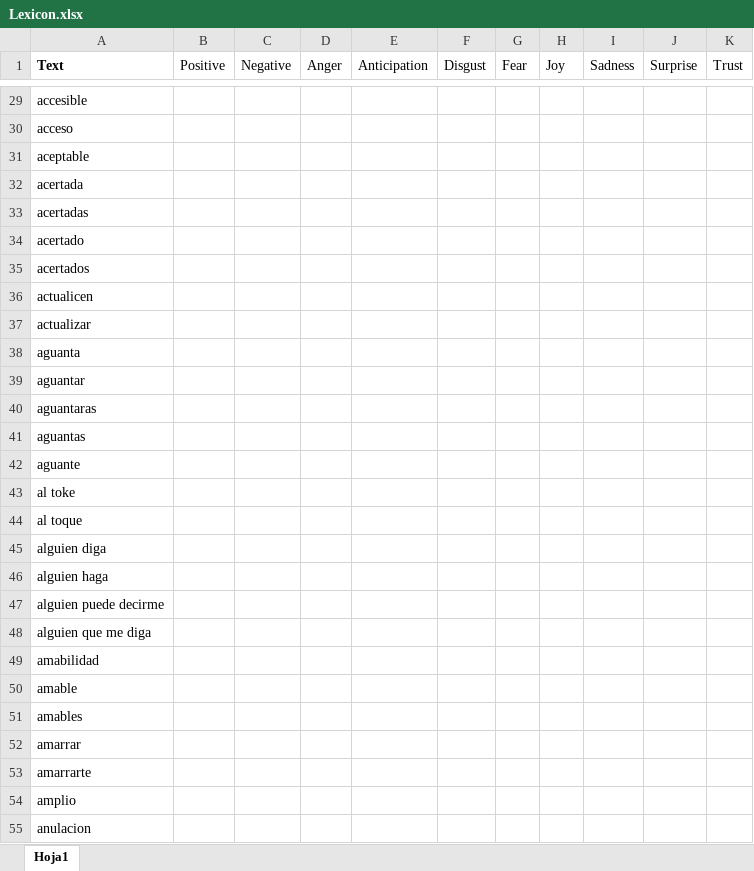
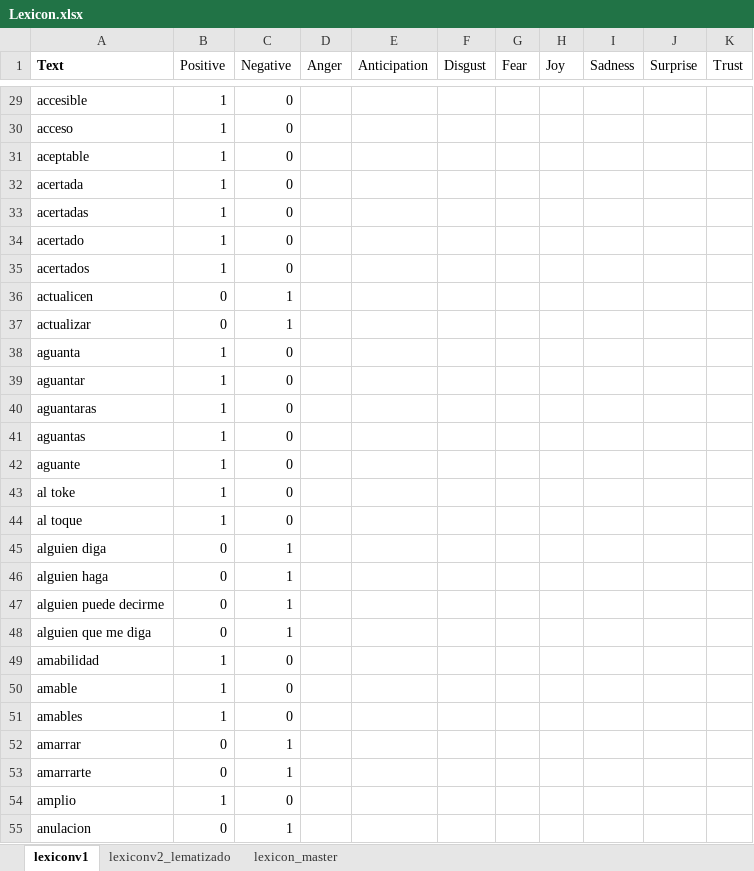
Before and after one commit to jatmnk9/Thesis_project_QuispeCabello_Sanchez_Wong, an Excel workbook: Lexicon.xlsx, sheet lexiconv1, drawn as a sheet; only a part is shown, gaps mark what is left out; values as stored, in another font and other column widths than the file's, no borders; the diff covers the shown part only; the diff names each change by its address in the sheet, - before the commit and + after, or states it on an @@ line.

Commit message:
Expandiendo Lexicon

```diff
--- a/Lexicon.xlsx (sheet lexiconv1)
+++ b/Lexicon.xlsx (sheet lexiconv1)
-sheet tab: Hoja1
+sheet tab: lexiconv1
+sheet tab: lexiconv2_lematizado
+sheet tab: lexicon_master
-B29:B35 (Positive): (empty)
+B29:B35 (Positive): 1
-C29:C35 (Negative): (empty)
+C29:C35 (Negative): 0
-B36:B37 (Positive): (empty)
+B36:B37 (Positive): 0
-C36:C37 (Negative): (empty)
+C36:C37 (Negative): 1
-B38:B44 (Positive): (empty)
+B38:B44 (Positive): 1
-C38:C44 (Negative): (empty)
+C38:C44 (Negative): 0
-B45:B48 (Positive): (empty)
+B45:B48 (Positive): 0
-C45:C48 (Negative): (empty)
+C45:C48 (Negative): 1
-B49:B51 (Positive): (empty)
+B49:B51 (Positive): 1
-C49:C51 (Negative): (empty)
+C49:C51 (Negative): 0
-B52:B53 (Positive): (empty)
+B52:B53 (Positive): 0
-C52:C53 (Negative): (empty)
+C52:C53 (Negative): 1
-B54 (Positive): (empty)
+B54 (Positive): 1
-C54 (Negative): (empty)
+C54 (Negative): 0
-B55 (Positive): (empty)
+B55 (Positive): 0
-C55 (Negative): (empty)
+C55 (Negative): 1
```
Also changed, not shown: 1 removed row and 1362 edited cells elsewhere in this sheet, demo_lexicon/Lexicon.xlsx, reviews_test.xlsx, 4 other files.
